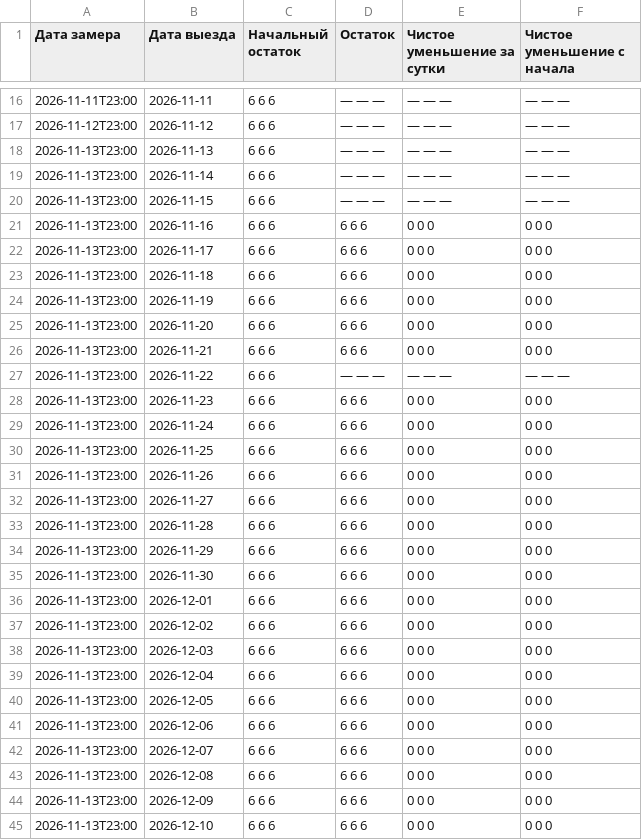
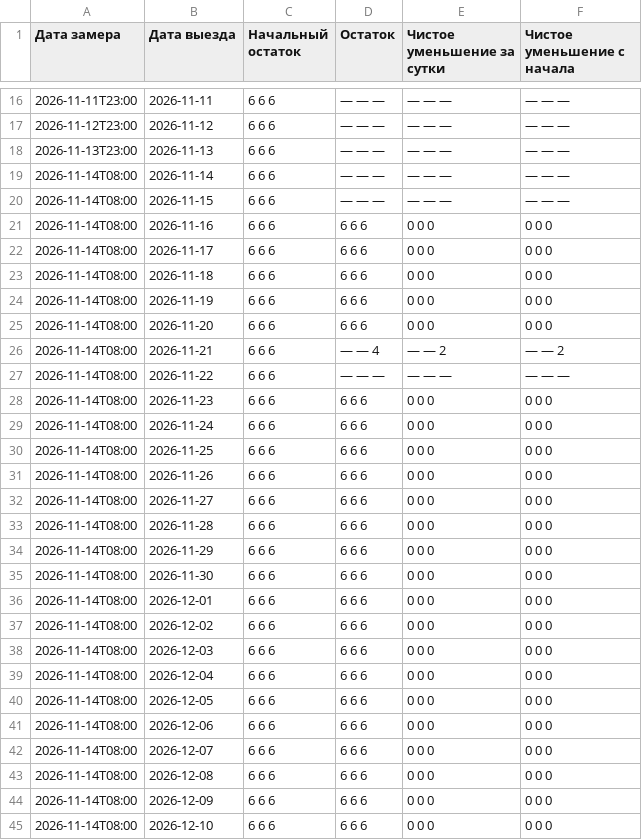
Before and after one commit to AntonioSkin/tripster-visitors-monitor, a CSV file: data/calendar_history/dmitry/tours/85543/summary.csv, drawn as a sheet; only a part is shown, gaps mark what is left out; the diff covers the shown part only.

```diff
--- a/data/calendar_history/dmitry/tours/85543/summary.csv
+++ b/data/calendar_history/dmitry/tours/85543/summary.csv
@@ -18,28 +18,28 @@
 2026-11-13T23:00,2026-11-13,6 6 6,— — —,— — —,— — —
-2026-11-13T23:00,2026-11-14,6 6 6,— — —,— — —,— — —
-2026-11-13T23:00,2026-11-15,6 6 6,— — —,— — —,— — —
-2026-11-13T23:00,2026-11-16,6 6 6,6 6 6,0 0 0,0 0 0
-2026-11-13T23:00,2026-11-17,6 6 6,6 6 6,0 0 0,0 0 0
-2026-11-13T23:00,2026-11-18,6 6 6,6 6 6,0 0 0,0 0 0
-2026-11-13T23:00,2026-11-19,6 6 6,6 6 6,0 0 0,0 0 0
-2026-11-13T23:00,2026-11-20,6 6 6,6 6 6,0 0 0,0 0 0
-2026-11-13T23:00,2026-11-21,6 6 6,6 6 6,0 0 0,0 0 0
-2026-11-13T23:00,2026-11-22,6 6 6,— — —,— — —,— — —
-2026-11-13T23:00,2026-11-23,6 6 6,6 6 6,0 0 0,0 0 0
-2026-11-13T23:00,2026-11-24,6 6 6,6 6 6,0 0 0,0 0 0
-2026-11-13T23:00,2026-11-25,6 6 6,6 6 6,0 0 0,0 0 0
-2026-11-13T23:00,2026-11-26,6 6 6,6 6 6,0 0 0,0 0 0
-2026-11-13T23:00,2026-11-27,6 6 6,6 6 6,0 0 0,0 0 0
-2026-11-13T23:00,2026-11-28,6 6 6,6 6 6,0 0 0,0 0 0
-2026-11-13T23:00,2026-11-29,6 6 6,6 6 6,0 0 0,0 0 0
-2026-11-13T23:00,2026-11-30,6 6 6,6 6 6,0 0 0,0 0 0
-2026-11-13T23:00,2026-12-01,6 6 6,6 6 6,0 0 0,0 0 0
-2026-11-13T23:00,2026-12-02,6 6 6,6 6 6,0 0 0,0 0 0
-2026-11-13T23:00,2026-12-03,6 6 6,6 6 6,0 0 0,0 0 0
-2026-11-13T23:00,2026-12-04,6 6 6,6 6 6,0 0 0,0 0 0
-2026-11-13T23:00,2026-12-05,6 6 6,6 6 6,0 0 0,0 0 0
-2026-11-13T23:00,2026-12-06,6 6 6,6 6 6,0 0 0,0 0 0
-2026-11-13T23:00,2026-12-07,6 6 6,6 6 6,0 0 0,0 0 0
-2026-11-13T23:00,2026-12-08,6 6 6,6 6 6,0 0 0,0 0 0
-2026-11-13T23:00,2026-12-09,6 6 6,6 6 6,0 0 0,0 0 0
-2026-11-13T23:00,2026-12-10,6 6 6,6 6 6,0 0 0,0 0 0
+2026-11-14T08:00,2026-11-14,6 6 6,— — —,— — —,— — —
+2026-11-14T08:00,2026-11-15,6 6 6,— — —,— — —,— — —
+2026-11-14T08:00,2026-11-16,6 6 6,6 6 6,0 0 0,0 0 0
+2026-11-14T08:00,2026-11-17,6 6 6,6 6 6,0 0 0,0 0 0
+2026-11-14T08:00,2026-11-18,6 6 6,6 6 6,0 0 0,0 0 0
+2026-11-14T08:00,2026-11-19,6 6 6,6 6 6,0 0 0,0 0 0
+2026-11-14T08:00,2026-11-20,6 6 6,6 6 6,0 0 0,0 0 0
+2026-11-14T08:00,2026-11-21,6 6 6,— — 4,— — 2,— — 2
+2026-11-14T08:00,2026-11-22,6 6 6,— — —,— — —,— — —
+2026-11-14T08:00,2026-11-23,6 6 6,6 6 6,0 0 0,0 0 0
+2026-11-14T08:00,2026-11-24,6 6 6,6 6 6,0 0 0,0 0 0
+2026-11-14T08:00,2026-11-25,6 6 6,6 6 6,0 0 0,0 0 0
+2026-11-14T08:00,2026-11-26,6 6 6,6 6 6,0 0 0,0 0 0
+2026-11-14T08:00,2026-11-27,6 6 6,6 6 6,0 0 0,0 0 0
+2026-11-14T08:00,2026-11-28,6 6 6,6 6 6,0 0 0,0 0 0
+2026-11-14T08:00,2026-11-29,6 6 6,6 6 6,0 0 0,0 0 0
+2026-11-14T08:00,2026-11-30,6 6 6,6 6 6,0 0 0,0 0 0
+2026-11-14T08:00,2026-12-01,6 6 6,6 6 6,0 0 0,0 0 0
+2026-11-14T08:00,2026-12-02,6 6 6,6 6 6,0 0 0,0 0 0
+2026-11-14T08:00,2026-12-03,6 6 6,6 6 6,0 0 0,0 0 0
+2026-11-14T08:00,2026-12-04,6 6 6,6 6 6,0 0 0,0 0 0
+2026-11-14T08:00,2026-12-05,6 6 6,6 6 6,0 0 0,0 0 0
+2026-11-14T08:00,2026-12-06,6 6 6,6 6 6,0 0 0,0 0 0
+2026-11-14T08:00,2026-12-07,6 6 6,6 6 6,0 0 0,0 0 0
+2026-11-14T08:00,2026-12-08,6 6 6,6 6 6,0 0 0,0 0 0
+2026-11-14T08:00,2026-12-09,6 6 6,6 6 6,0 0 0,0 0 0
+2026-11-14T08:00,2026-12-10,6 6 6,6 6 6,0 0 0,0 0 0
```
Also changed, not shown: 151 edited cells elsewhere in this file, data/calendar_history/51192/summary.csv, data/calendar_history/53900/summary.csv, 25 other files.
